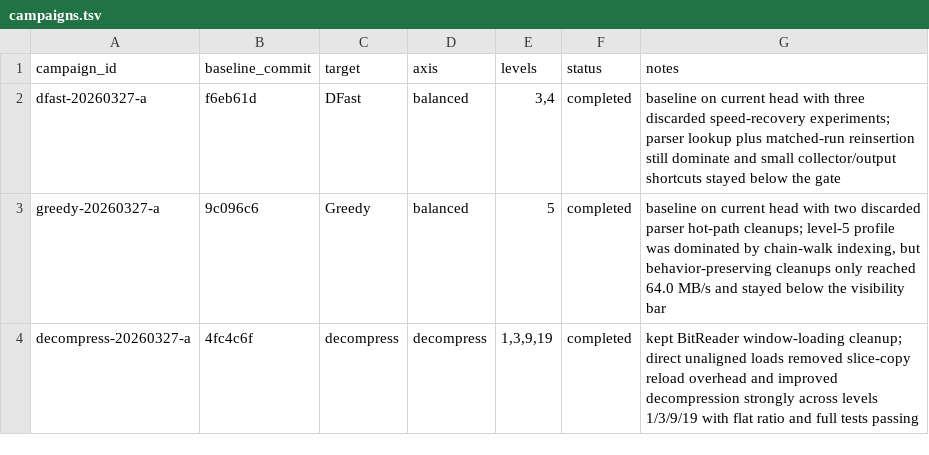
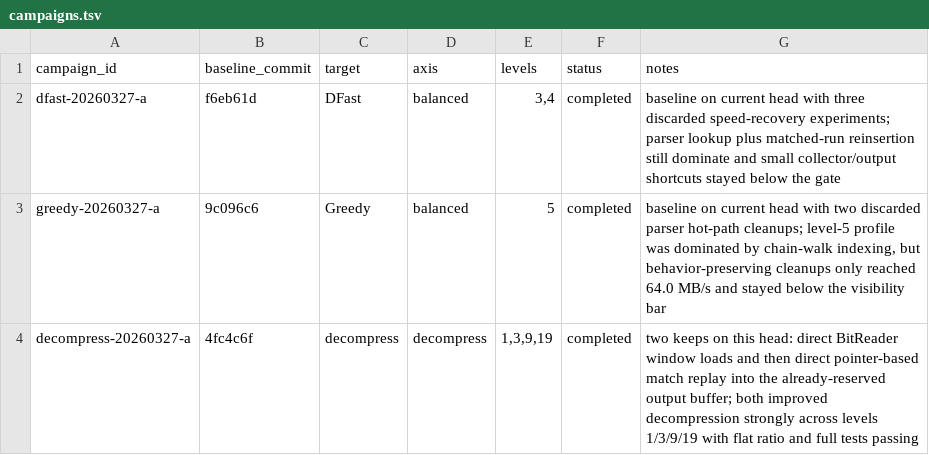
Before and after one commit to ehudt/compression, a TSV file: campaigns.tsv, drawn as a sheet.

```diff
--- a/campaigns.tsv
+++ b/campaigns.tsv
@@ -3,2 +3,2 @@ dfast-20260327-a	f6eb61d	DFast	balanced	3,4	completed	baseline on current head w
 greedy-20260327-a	9c096c6	Greedy	balanced	5	completed	baseline on current head with two discarded parser hot-path cleanups; level-5 profile was dominated by chain-walk indexing, but behavior-preserving cleanups only reached 64.0 MB/s and stayed below the visibility bar
-decompress-20260327-a	4fc4c6f	decompress	decompress	1,3,9,19	completed	kept BitReader window-loading cleanup; direct unaligned loads removed slice-copy reload overhead and improved decompression strongly across levels 1/3/9/19 with flat ratio and full tests passing
+decompress-20260327-a	4fc4c6f	decompress	decompress	1,3,9,19	completed	two keeps on this head: direct BitReader window loads and then direct pointer-based match replay into the already-reserved output buffer; both improved decompression strongly across levels 1/3/9/19 with flat ratio and full tests passing
```
Also changed, not shown: results.tsv, 2 other files.
